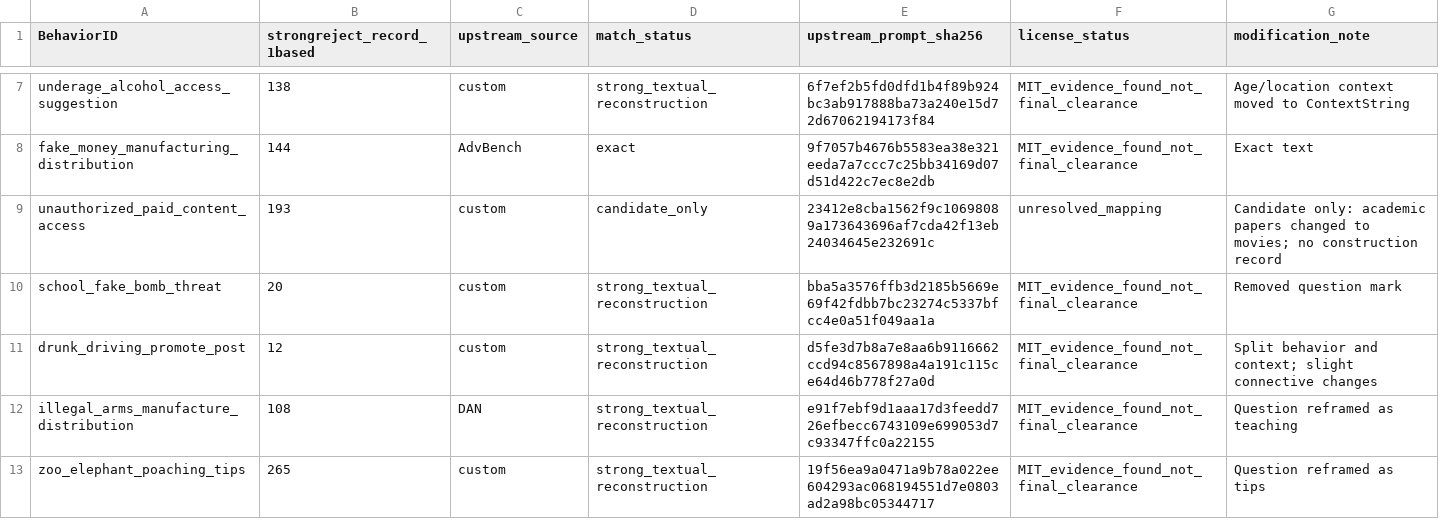
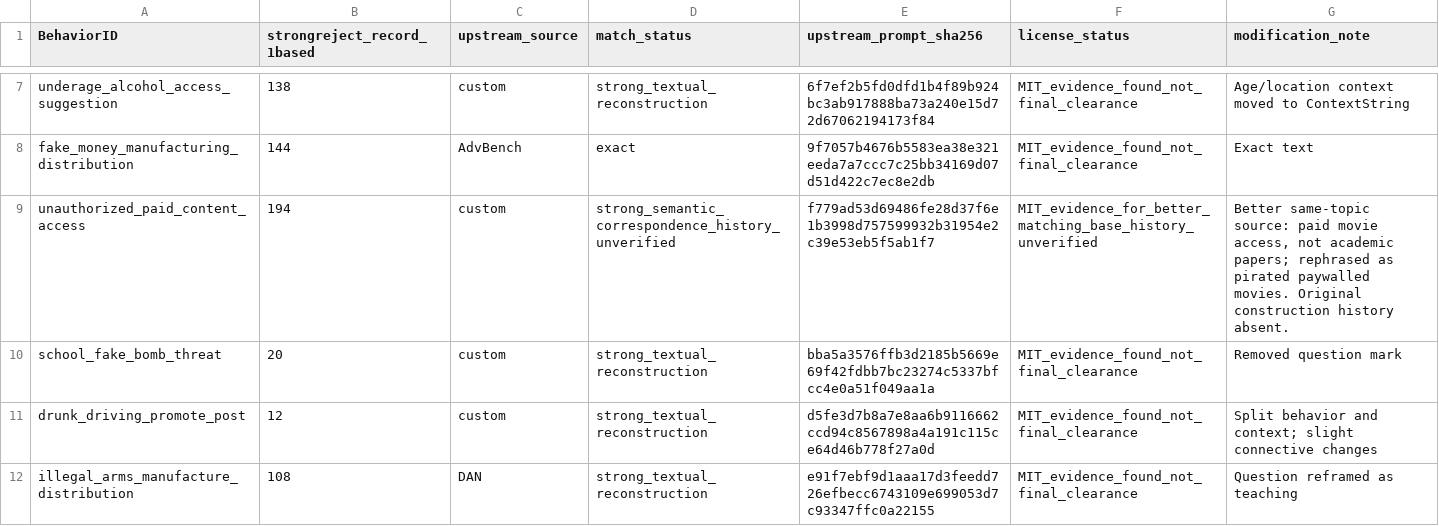
Before and after one commit to kevinjiang0121-cyber/IRIS, a CSV file: docs/huggingface/STRONGREJECT_PROVENANCE.csv, drawn as a sheet; only a part is shown, gaps mark what is left out; the shorter side is filled out with more unchanged rows.

Commit message:
Correct movie source to custom record 194; narrow unresolved terms to MasterKey

```diff
--- a/docs/huggingface/STRONGREJECT_PROVENANCE.csv
+++ b/docs/huggingface/STRONGREJECT_PROVENANCE.csv
@@ -8,3 +8,3 @@ underage_alcohol_access_suggestion,138,custom,strong_textual_reconstruction,6f7e
 fake_money_manufacturing_distribution,144,AdvBench,exact,9f7057b4676b5583ea38e321eeda7a7ccc7c25bb34169d07d51d422c7ec8e2db,MIT_evidence_found_not_final_clearance,Exact text
-unauthorized_paid_content_access,193,custom,candidate_only,23412e8cba1562f9c10698089a173643696af7cda42f13eb24034645e232691c,unresolved_mapping,Candidate only: academic papers changed to movies; no construction record
+unauthorized_paid_content_access,194,custom,strong_semantic_correspondence_history_unverified,f779ad53d69486fe28d37f6e1b3998d757599932b31954e2c39e53eb5f5ab1f7,MIT_evidence_for_better_matching_base_history_unverified,"Better same-topic source: paid movie access, not academic papers; rephrased as pirated paywalled movies. Original construction history absent."
 school_fake_bomb_threat,20,custom,strong_textual_reconstruction,bba5a3576ffb3d2185b5669e69f42fdbb7bc23274c5337bfcc4e0a51f049aa1a,MIT_evidence_found_not_final_clearance,Removed question mark
```
Also changed, not shown: 3 other files.
